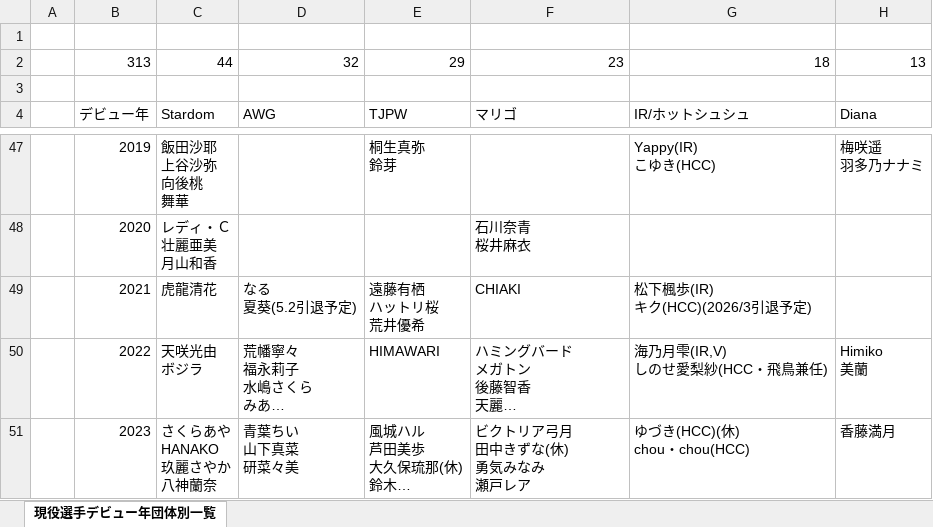
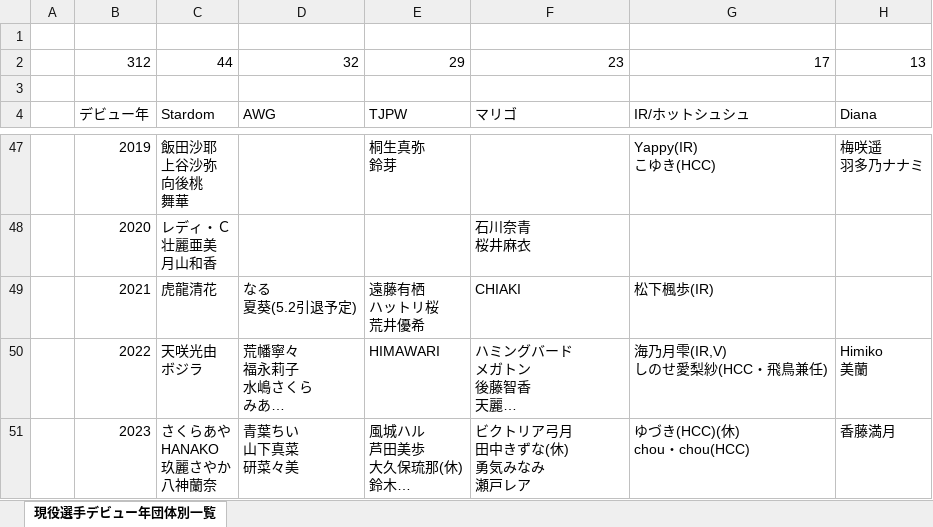
Before and after one commit to nakawankuma/joshi_wrestling_data, an Excel workbook: woman-excel.xlsx, sheet 現役選手デビュー年団体別一覧, drawn as a sheet; only a part is shown, gaps mark what is left out; long unchanged cells end in …; values as stored, in another font and other column widths than the file's, no borders; table styles not drawn; ↵ is a line break in a cell; the diff names each change by its address in the sheet, - before the commit and + after, or states it on an @@ line.

```diff
--- a/woman-excel.xlsx (sheet 現役選手デビュー年団体別一覧)
+++ b/woman-excel.xlsx (sheet 現役選手デビュー年団体別一覧)
-B2: 313
+B2: 312
-G2: 18
+G2: 17
-G49: 松下楓歩(IR) ↵ キク(HCC)(2026/3引退予定)
+G49: 松下楓歩(IR)
```
Also changed, not shown: 1 other file.
